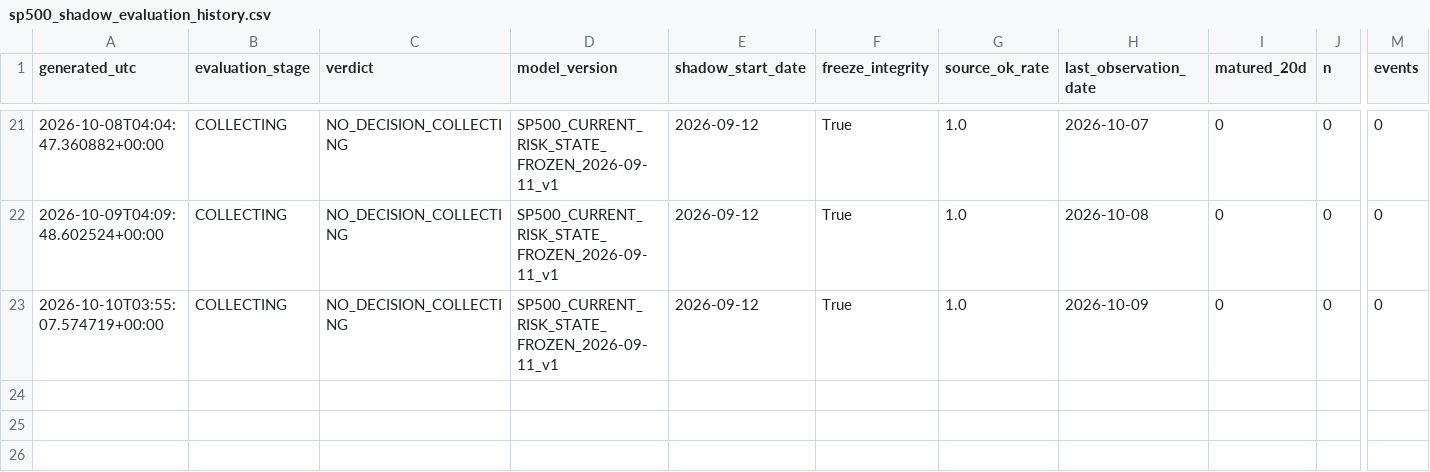
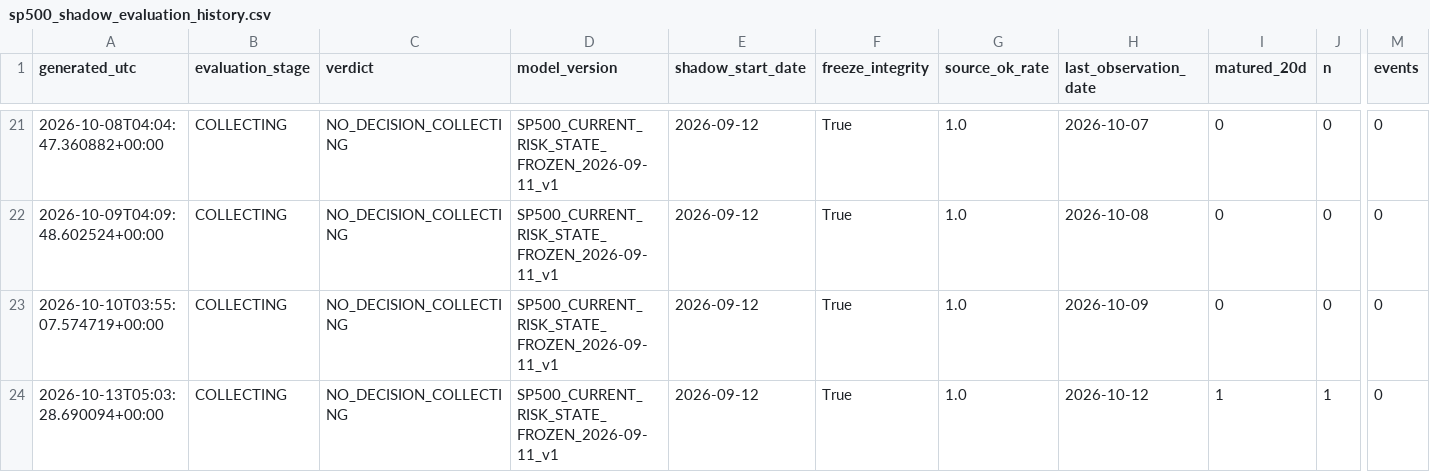
Before and after one commit to bolzp85-gif/regime_backtest, a CSV file: shadow_logs/sp500_shadow_evaluation_history.csv, drawn as a sheet; only a part is shown, gaps mark what is left out; rows hold the shown columns only; the diff names each change by its address in the sheet, - before the commit and + after, or states it on an @@ line.

```diff
--- a/shadow_logs/sp500_shadow_evaluation_history.csv
+++ b/shadow_logs/sp500_shadow_evaluation_history.csv
+row 24: 2026-10-13T05:03:28.690094+00:00 | COLLECTING | NO_DECISION_COLLECTING | SP500_CURRENT_RISK_STATE_FROZEN_2026-09-11_v1 | 2026-09-12 | True | 1.0 | 2026-10-12 | 1 | 1 | 0
```
Also changed, not shown: shadow_logs/sp500_shadow_evaluation_summary.csv, shadow_logs/sp500_shadow_log.csv, 2 other files.
